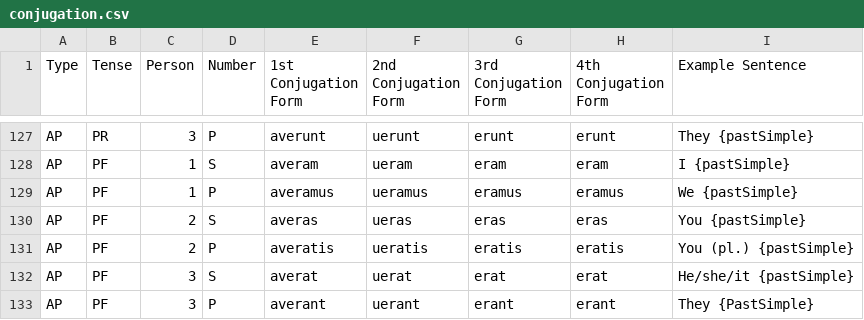
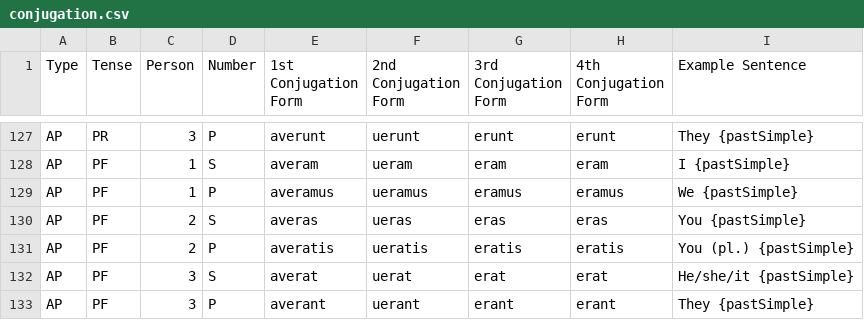
Before and after one commit to andylehti/latinReconstructor, a CSV file: conjugation.csv, drawn as a sheet; only a part is shown, gaps mark what is left out.

Commit message:
Update conjugation.csv

```diff
--- a/conjugation.csv
+++ b/conjugation.csv
@@ -132,2 +132,2 @@ AP,PF,2,P,averatis,ueratis,eratis,eratis,You (pl.) {pastSimple}
 AP,PF,3,S,averat,uerat,erat,erat,He/she/it {pastSimple}
-AP,PF,3,P,averant,uerant,erant,erant,They {PastSimple}
+AP,PF,3,P,averant,uerant,erant,erant,They {pastSimple}
```
